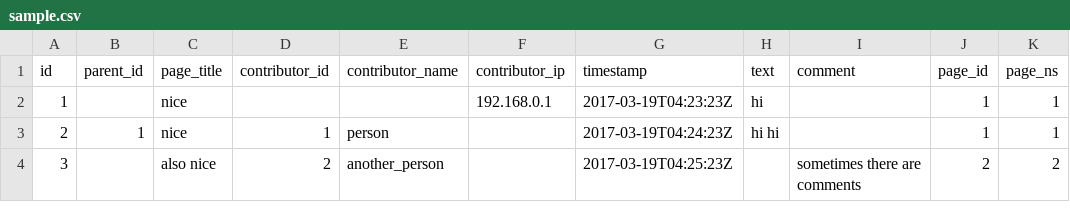
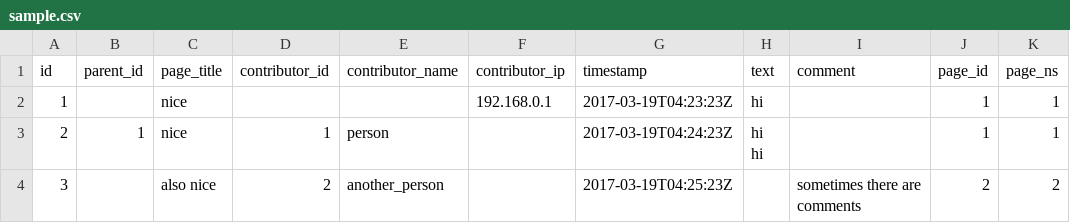
Before and after one commit to DominicBurkart/wikipedia-revisions-server, a CSV file: test_data/sample.csv, drawn as a sheet.

Commit message:
update test data & add script for easily modifying test data

```diff
--- a/test_data/sample.csv
+++ b/test_data/sample.csv
@@ -2,3 +2,4 @@ id,parent_id,page_title,contributor_id,contributor_name,contributor_ip,timestamp
 1,,nice,,,192.168.0.1,2017-03-19T04:23:23Z,hi,,1,1
-2,1,nice,1,person,,2017-03-19T04:24:23Z,hi hi,,1,1
+2,1,nice,1,person,,2017-03-19T04:24:23Z,"hi
+hi",,1,1
 3,,also nice,2,another_person,,2017-03-19T04:25:23Z,,sometimes there are comments,2,2
```
Also changed, not shown: 1 other file.
